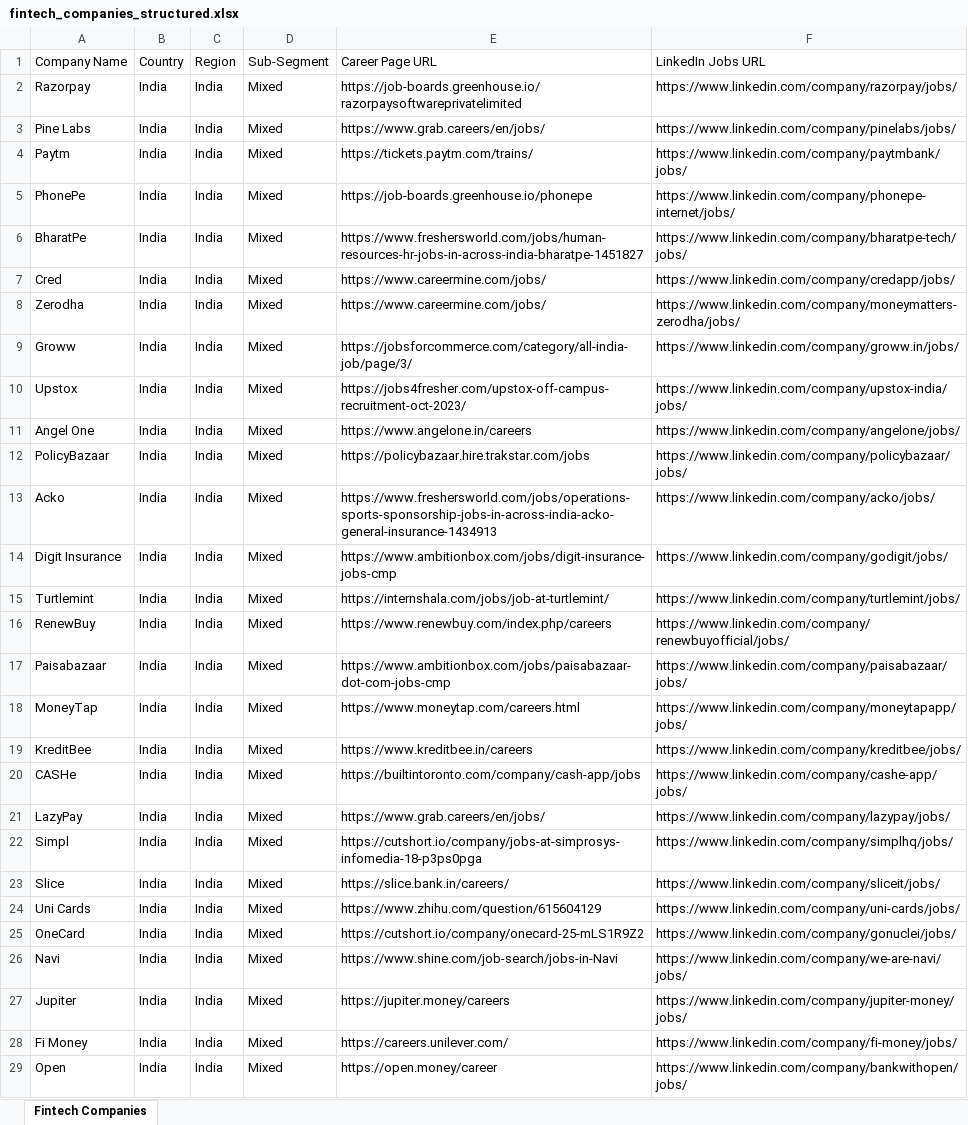
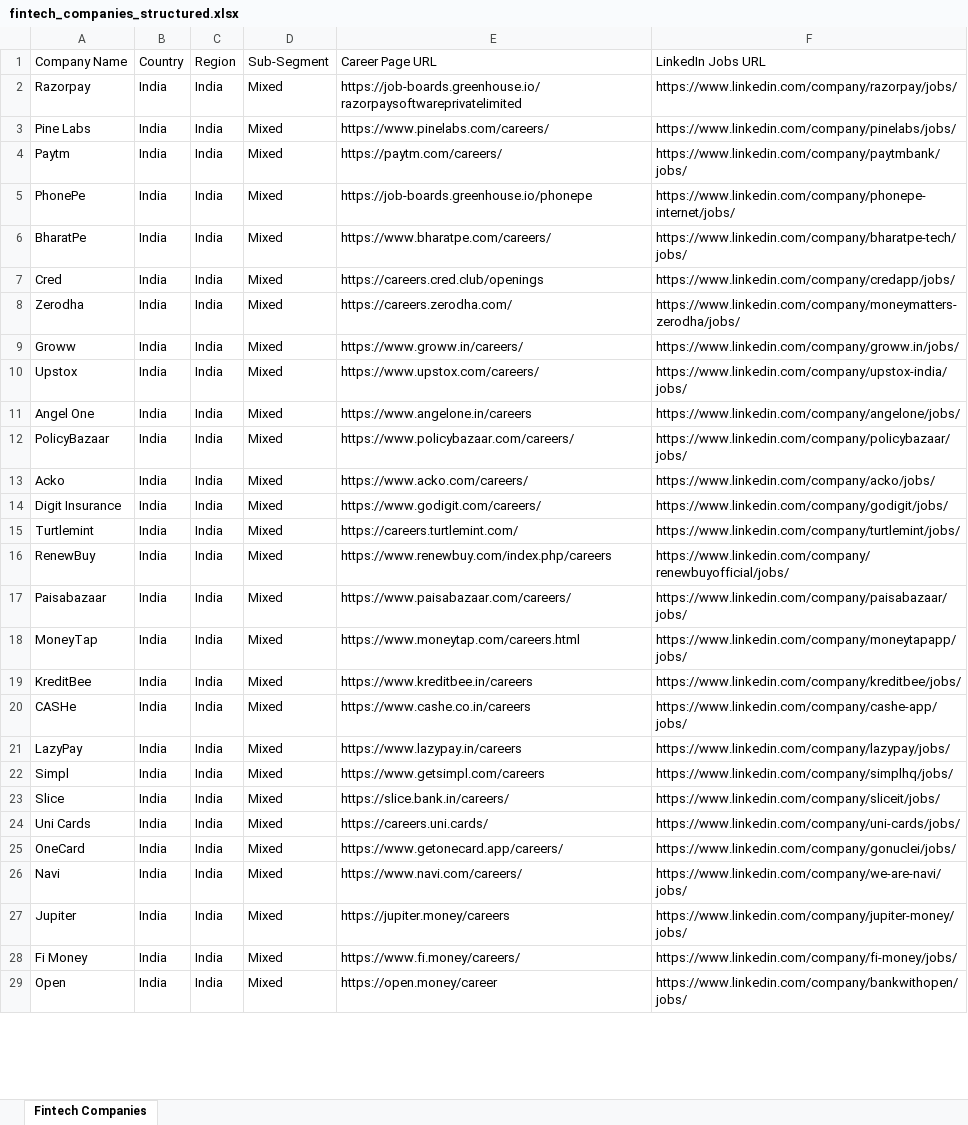
Before and after one commit to vanshika19/Automated-Job-Scrapper, an Excel workbook: fintech_companies_structured.xlsx, sheet Fintech Companies, drawn as a sheet; only a part is shown; values as stored, in another font and other column widths than the file's, no borders; the diff covers the shown part only; the diff names each change by its address in the sheet, - before the commit and + after, or states it on an @@ line.

```diff
--- a/fintech_companies_structured.xlsx (sheet Fintech Companies)
+++ b/fintech_companies_structured.xlsx (sheet Fintech Companies)
-E3 (Career Page URL): https://www.grab.careers/en/jobs/
+E3 (Career Page URL): https://www.pinelabs.com/careers/
-E4 (Career Page URL): https://tickets.paytm.com/trains/
+E4 (Career Page URL): https://paytm.com/careers/
-E6 (Career Page URL): https://www.freshersworld.com/jobs/human-resources-hr-jobs-in-across-india-bharatpe-1451827
+E6 (Career Page URL): https://www.bharatpe.com/careers/
-E7 (Career Page URL): https://www.careermine.com/jobs/
+E7 (Career Page URL): https://careers.cred.club/openings
-E8 (Career Page URL): https://www.careermine.com/jobs/
+E8 (Career Page URL): https://careers.zerodha.com/
-E9 (Career Page URL): https://jobsforcommerce.com/category/all-india-job/page/3/
+E9 (Career Page URL): https://www.groww.in/careers/
-E10 (Career Page URL): https://jobs4fresher.com/upstox-off-campus-recruitment-oct-2023/
+E10 (Career Page URL): https://www.upstox.com/careers/
-E12 (Career Page URL): https://policybazaar.hire.trakstar.com/jobs
+E12 (Career Page URL): https://www.policybazaar.com/careers/
-E13 (Career Page URL): https://www.freshersworld.com/jobs/operations-sports-sponsorship-jobs-in-across-india-acko-general-insurance-1434913
+E13 (Career Page URL): https://www.acko.com/careers/
-E14 (Career Page URL): https://www.ambitionbox.com/jobs/digit-insurance-jobs-cmp
+E14 (Career Page URL): https://www.godigit.com/careers/
-E15 (Career Page URL): https://internshala.com/jobs/job-at-turtlemint/
+E15 (Career Page URL): https://careers.turtlemint.com/
-E17 (Career Page URL): https://www.ambitionbox.com/jobs/paisabazaar-dot-com-jobs-cmp
+E17 (Career Page URL): https://www.paisabazaar.com/careers/
-E20 (Career Page URL): https://builtintoronto.com/company/cash-app/jobs
+E20 (Career Page URL): https://www.cashe.co.in/careers
-E21 (Career Page URL): https://www.grab.careers/en/jobs/
+E21 (Career Page URL): https://www.lazypay.in/careers
-E22 (Career Page URL): https://cutshort.io/company/jobs-at-simprosys-infomedia-18-p3ps0pga
+E22 (Career Page URL): https://www.getsimpl.com/careers
-E24 (Career Page URL): https://www.zhihu.com/question/615604129
+E24 (Career Page URL): https://careers.uni.cards/
-E25 (Career Page URL): https://cutshort.io/company/onecard-25-mLS1R9Z2
+E25 (Career Page URL): https://www.getonecard.app/careers/
-E26 (Career Page URL): https://www.shine.com/job-search/jobs-in-Navi
+E26 (Career Page URL): https://www.navi.com/careers/
-E28 (Career Page URL): https://careers.unilever.com/
+E28 (Career Page URL): https://www.fi.money/careers/
```
Also changed, not shown: 97 edited cells elsewhere in this sheet, 6 other files.
